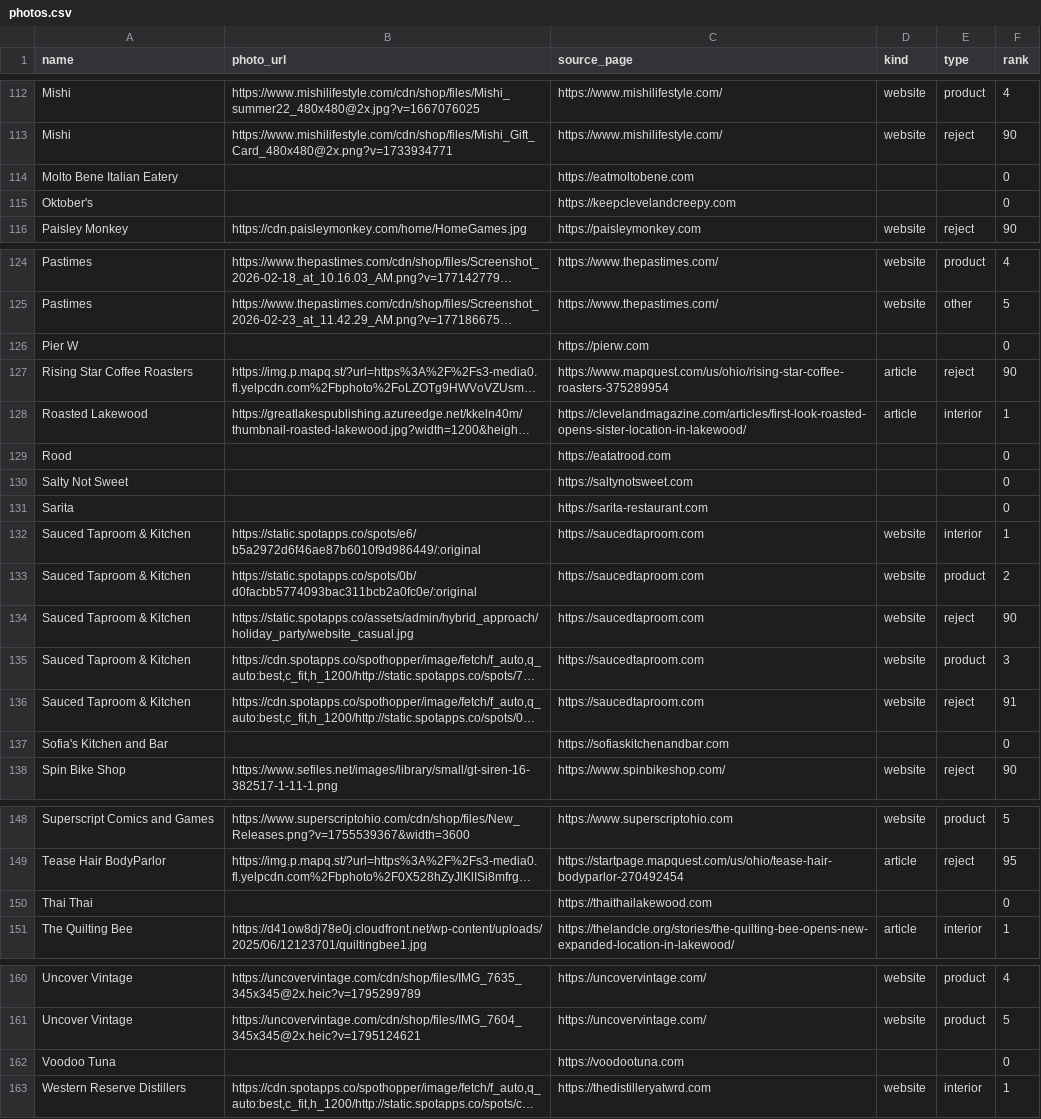
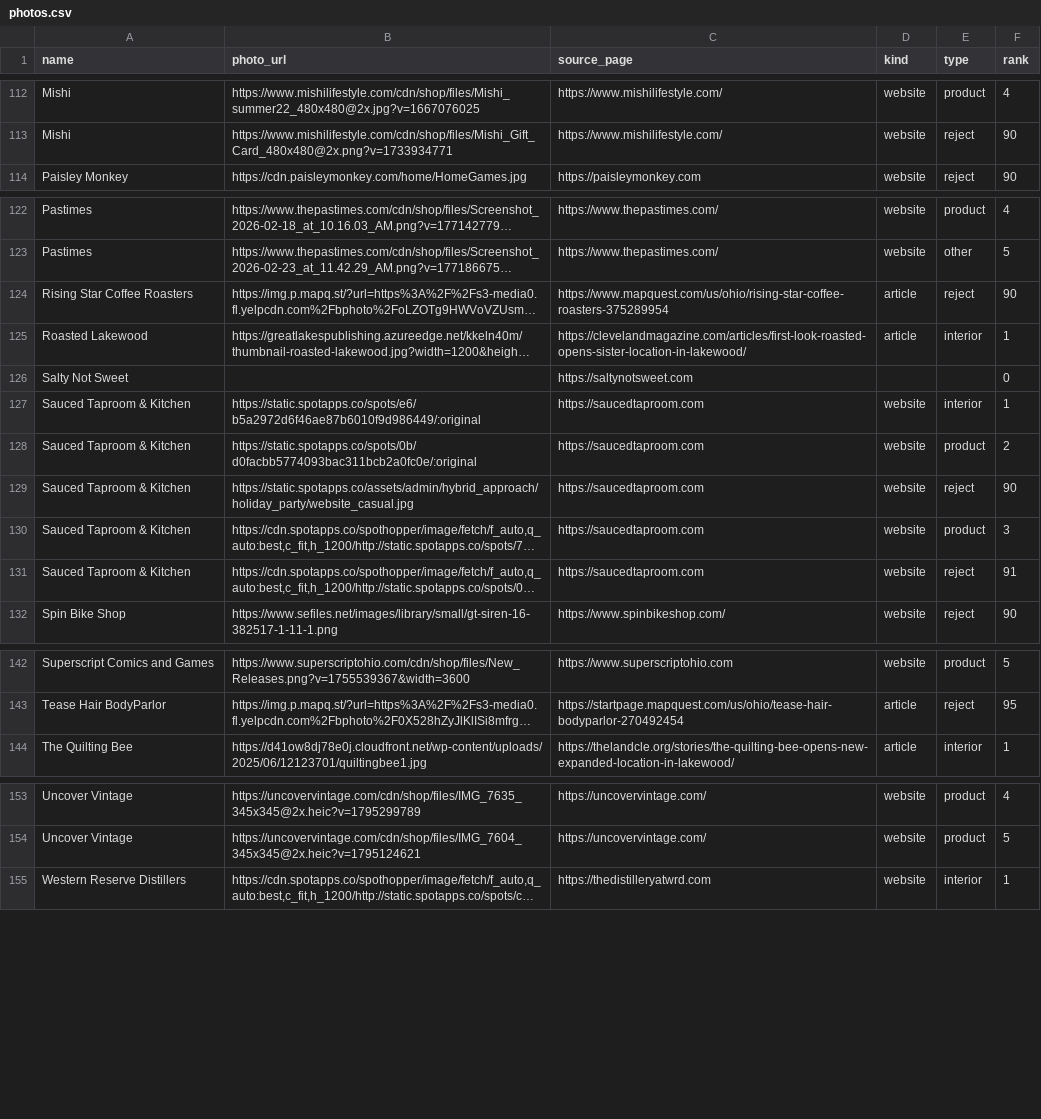
Before and after one commit to kskogsholm12/lakewood-shops, a CSV file: data/photos.csv, drawn as a sheet; only a part is shown, gaps mark what is left out; long unchanged cells end in …; removed rows and columns are numbered as before the commit, all else as after; the diff covers the shown part only; the diff names each change by its address in the sheet, - before the commit and + after, or states it on an @@ line.

```diff
--- a/data/photos.csv
+++ b/data/photos.csv
-row 114: Molto Bene Italian Eatery |  | https://eatmoltobene.com |  |  | 0
-row 115: Oktober's |  | https://keepclevelandcreepy.com |  |  | 0
-row 126: Pier W |  | https://pierw.com |  |  | 0
-row 129: Rood |  | https://eatatrood.com |  |  | 0
-row 131: Sarita |  | https://sarita-restaurant.com |  |  | 0
-row 137: Sofia's Kitchen and Bar |  | https://sofiaskitchenandbar.com |  |  | 0
-row 150: Thai Thai |  | https://thaithailakewood.com |  |  | 0
-row 162: Voodoo Tuna |  | https://voodootuna.com |  |  | 0
```
Also changed, not shown: 28 added rows elsewhere in this file, data/businesses.csv.
